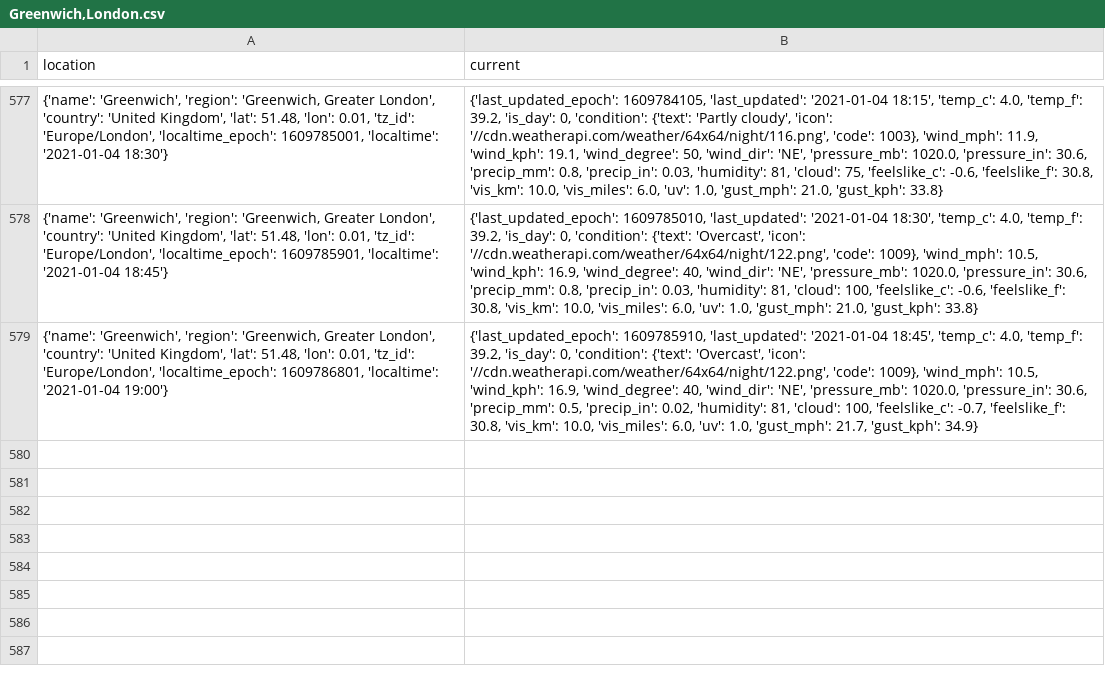
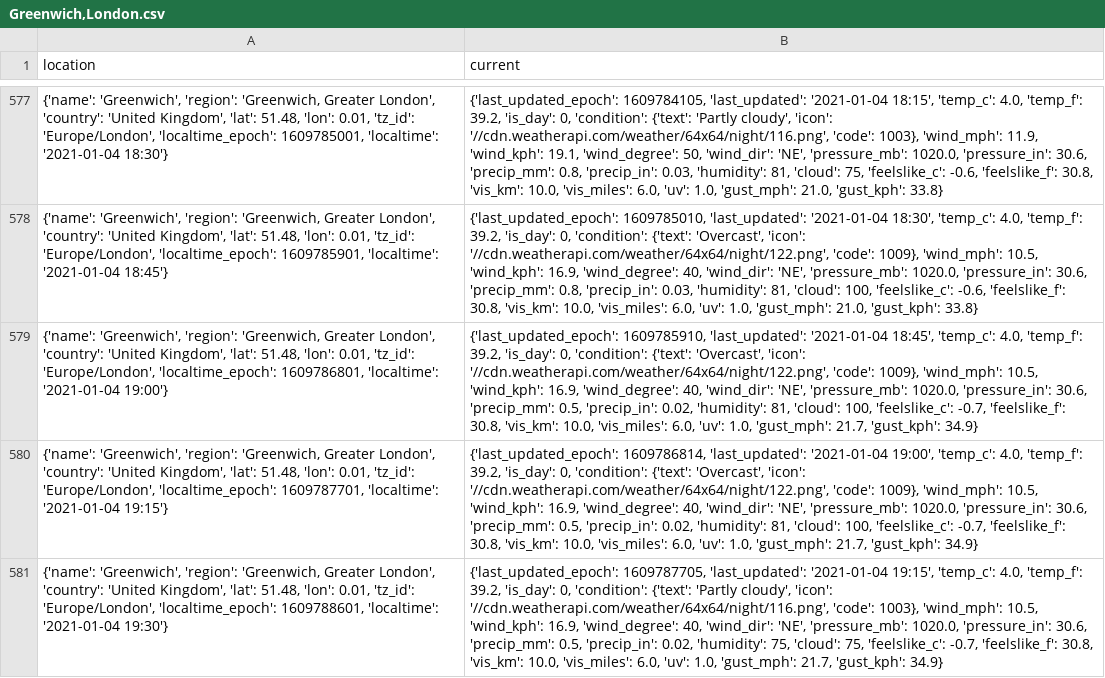
Before and after one commit to willkerr811/SensingIoT, a CSV file: SensingProject/Greenwich,London.csv, drawn as a sheet; only a part is shown, gaps mark what is left out; the diff names each change by its address in the sheet, - before the commit and + after, or states it on an @@ line.

```diff
--- a/SensingProject/Greenwich,London.csv
+++ b/SensingProject/Greenwich,London.csv
+row 580: {'name': 'Greenwich', 'region': 'Greenwich, Greater London', 'country': 'United Kingdom', 'lat': 51.48, 'lon': 0.01, 'tz_id': 'Europe/London', 'localtime_epoch': 1609787701, 'localtime': '2021-01-04 19:15'} | {'last_updated_epoch': 1609786814, 'last_updated': '2021-01-04 19:00', 'temp_c': 4.0, 'temp_f': 39.2, 'is_day': 0, 'condition': {'text': 'Overcast', 'icon': '//cdn.weatherapi.com/weather/64x64/night/122.png', 'code': 1009}, 'wind_mph': 10.5, 'wind_kph': 16.9, 'wind_degree': 40, 'wind_dir': 'NE', 'pressure_mb': 1020.0, 'pressure_in': 30.6, 'precip_mm': 0.5, 'precip_in': 0.02, 'humidity': 81, 'cloud': 100, 'feelslike_c': -0.7, 'feelslike_f': 30.8, 'vis_km': 10.0, 'vis_miles': 6.0, 'uv': 1.0, 'gust_mph': 21.7, 'gust_kph': 34.9}
+row 581: {'name': 'Greenwich', 'region': 'Greenwich, Greater London', 'country': 'United Kingdom', 'lat': 51.48, 'lon': 0.01, 'tz_id': 'Europe/London', 'localtime_epoch': 1609788601, 'localtime': '2021-01-04 19:30'} | {'last_updated_epoch': 1609787705, 'last_updated': '2021-01-04 19:15', 'temp_c': 4.0, 'temp_f': 39.2, 'is_day': 0, 'condition': {'text': 'Partly cloudy', 'icon': '//cdn.weatherapi.com/weather/64x64/night/116.png', 'code': 1003}, 'wind_mph': 10.5, 'wind_kph': 16.9, 'wind_degree': 40, 'wind_dir': 'NE', 'pressure_mb': 1020.0, 'pressure_in': 30.6, 'precip_mm': 0.5, 'precip_in': 0.02, 'humidity': 75, 'cloud': 75, 'feelslike_c': -0.7, 'feelslike_f': 30.8, 'vis_km': 10.0, 'vis_miles': 6.0, 'uv': 1.0, 'gust_mph': 21.7, 'gust_kph': 34.9}
```
Also changed, not shown: SensingProject/Abu-Dhabi.csv, SensingProject/Branchburg.csv, 2 other files.
